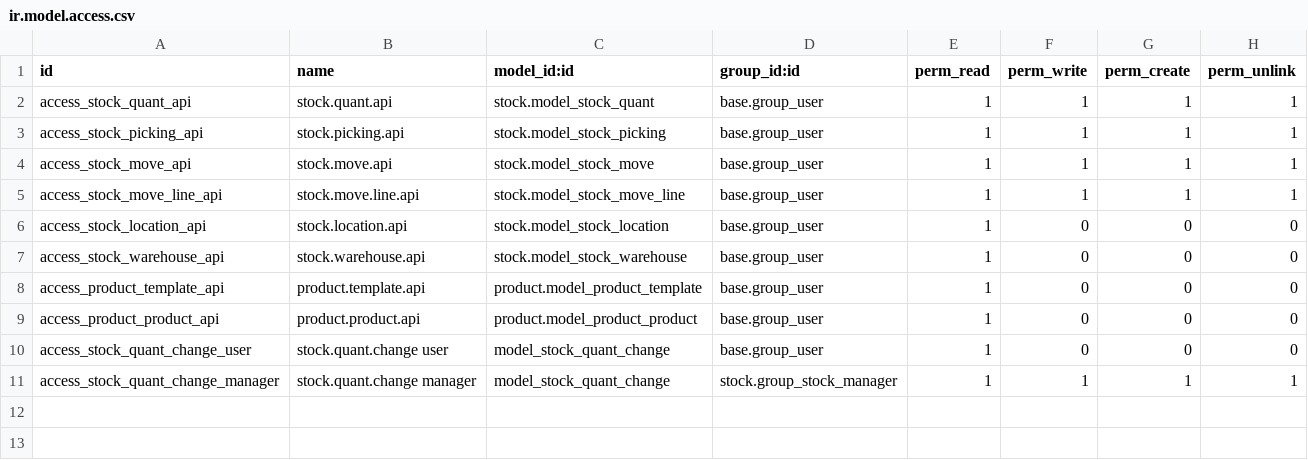
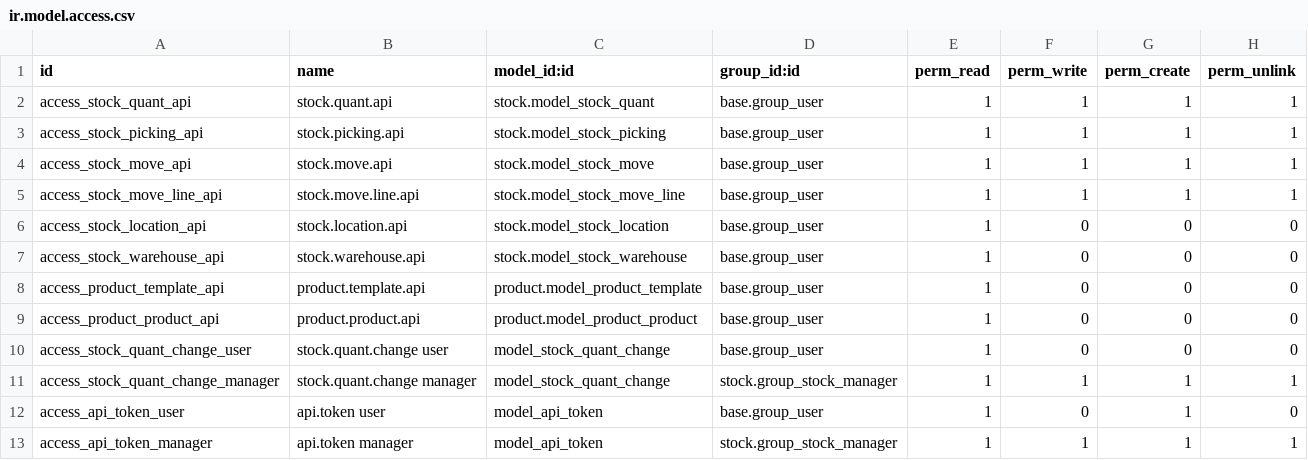
Before and after one commit to maimaliha21/inventory_odoo, a CSV file: security/ir.model.access.csv, drawn as a sheet; the diff names each change by its address in the sheet, - before the commit and + after, or states it on an @@ line.

Commit message:
token

```diff
--- a/security/ir.model.access.csv
+++ b/security/ir.model.access.csv
+row 12: access_api_token_user | api.token user | model_api_token | base.group_user | 1 | 0 | 1 | 0
+row 13: access_api_token_manager | api.token manager | model_api_token | stock.group_stock_manager | 1 | 1 | 1 | 1
```
Also changed, not shown: 5 other files.
